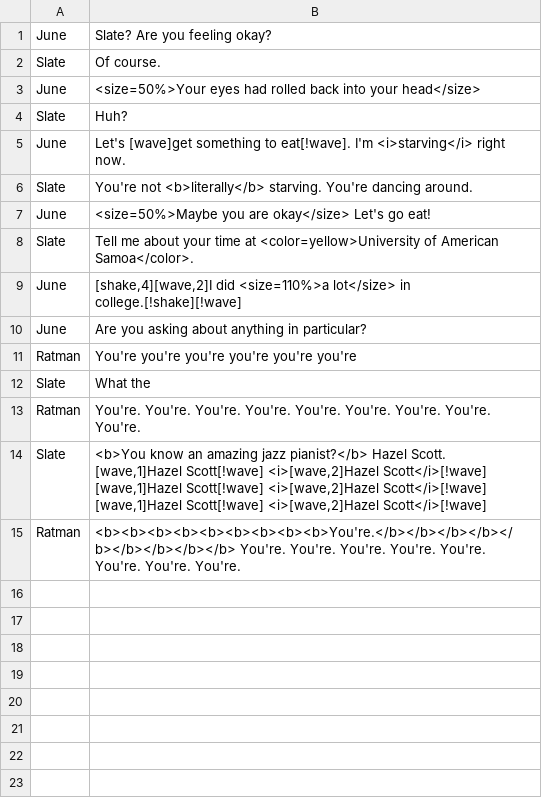
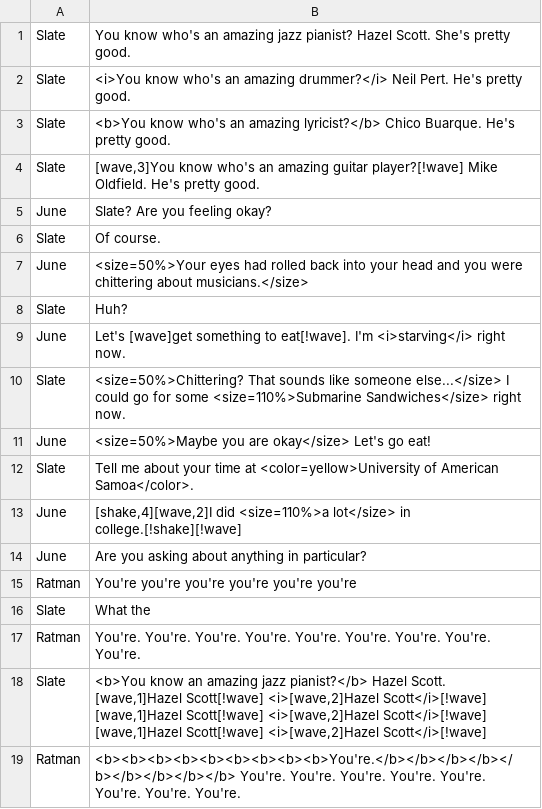
Before and after one commit to alexzorzella/Socrates_Plugin, a TSV file: Assets/StreamingAssets/Localization/dialogue.tsv, drawn as a sheet.

Commit message:
The dialogue has trouble parsing automatic pauses after tagged dialogue

```diff
--- a/Assets/StreamingAssets/Localization/dialogue.tsv
+++ b/Assets/StreamingAssets/Localization/dialogue.tsv
@@ -1,7 +1,11 @@
+Slate	You know who's an amazing jazz pianist? Hazel Scott. She's pretty good.
+Slate	<i>You know who's an amazing drummer?</i> Neil Pert. He's pretty good.
+Slate	<b>You know who's an amazing lyricist?</b> Chico Buarque. He's pretty good.
+Slate	[wave,3]You know who's an amazing guitar player?[!wave] Mike Oldfield. He's pretty good.
 June	Slate? Are you feeling okay?
 Slate	Of course.
-June	<size=50%>Your eyes had rolled back into your head</size>
+June	<size=50%>Your eyes had rolled back into your head and you were chittering about musicians.</size>
 Slate	Huh?
 June	Let's [wave]get something to eat[!wave]. I'm <i>starving</i> right now.
-Slate	You're not <b>literally</b> starving. You're dancing around.
+Slate	<size=50%>Chittering? That sounds like someone else...</size> I could go for some <size=110%>Submarine Sandwiches</size> right now.
 June	<size=50%>Maybe you are okay</size> Let's go eat!
```
